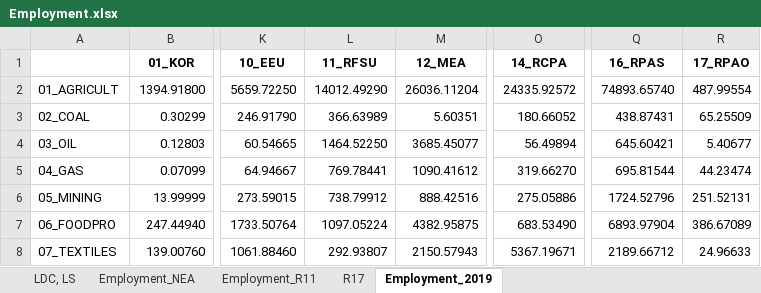
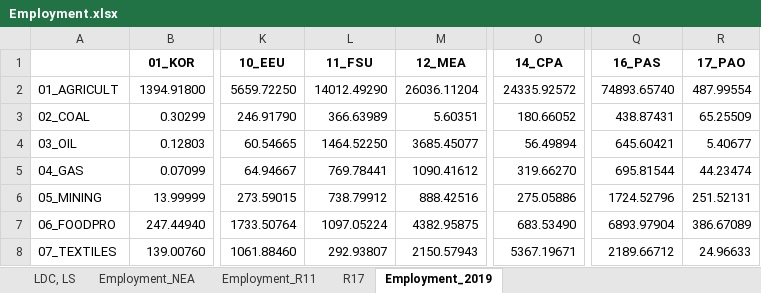
Before and after one commit to kimjintae9011/GUIDE_GLOBAL_CGE, an Excel workbook: 2.RD_CGE/Input_w-t/Employment.xlsx, sheet Employment_2019, drawn as a sheet; only a part is shown, gaps mark what is left out; values as stored, in another font and other column widths than the file's, no borders; the diff names each change by its address in the sheet, - before the commit and + after, or states it on an @@ line.

```diff
--- a/2.RD_CGE/Input_w-t/Employment.xlsx (sheet Employment_2019)
+++ b/2.RD_CGE/Input_w-t/Employment.xlsx (sheet Employment_2019)
-L1: 11_RFSU
+L1: 11_FSU
-O1: 14_RCPA
+O1: 14_CPA
-Q1: 16_RPAS
+Q1: 16_PAS
-R1: 17_RPAO
+R1: 17_PAO
```
Also changed, not shown: 2.RD_CGE/Input_WEB/240522_WEB19.xlsx, 2.RD_CGE/Input_w-t/Projection.xlsx, 35 other files.
